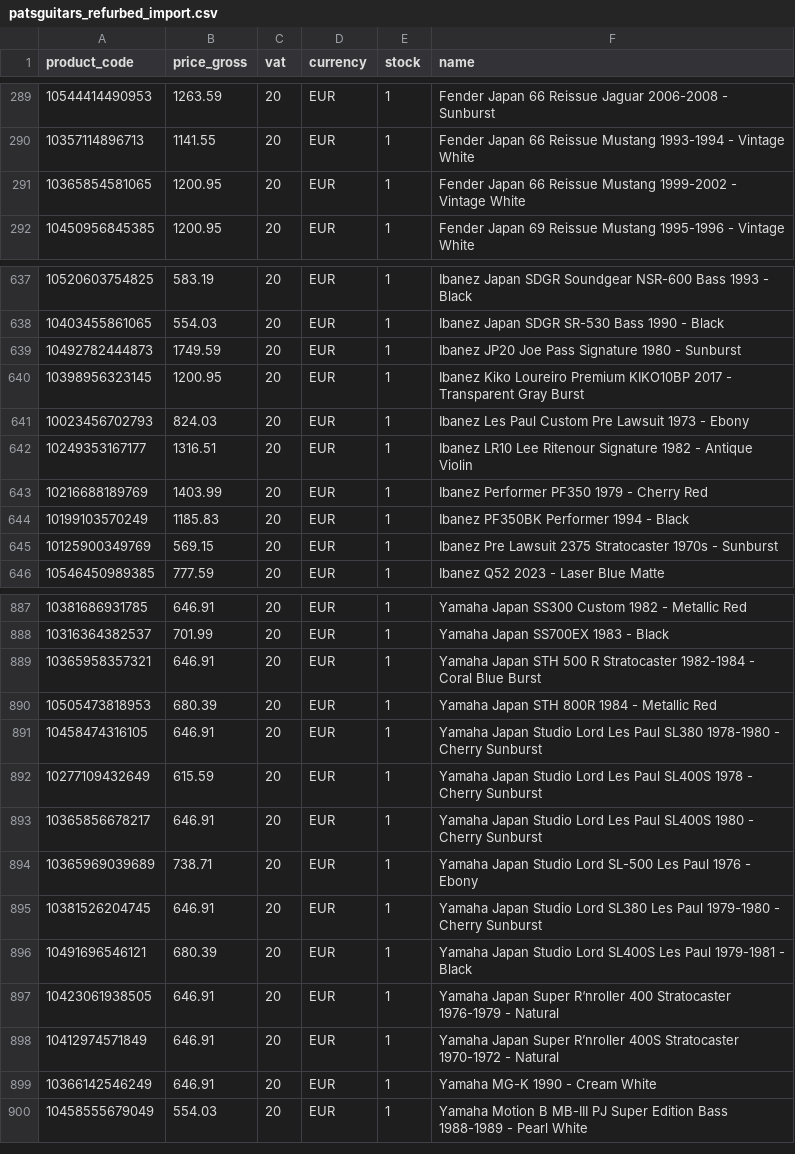
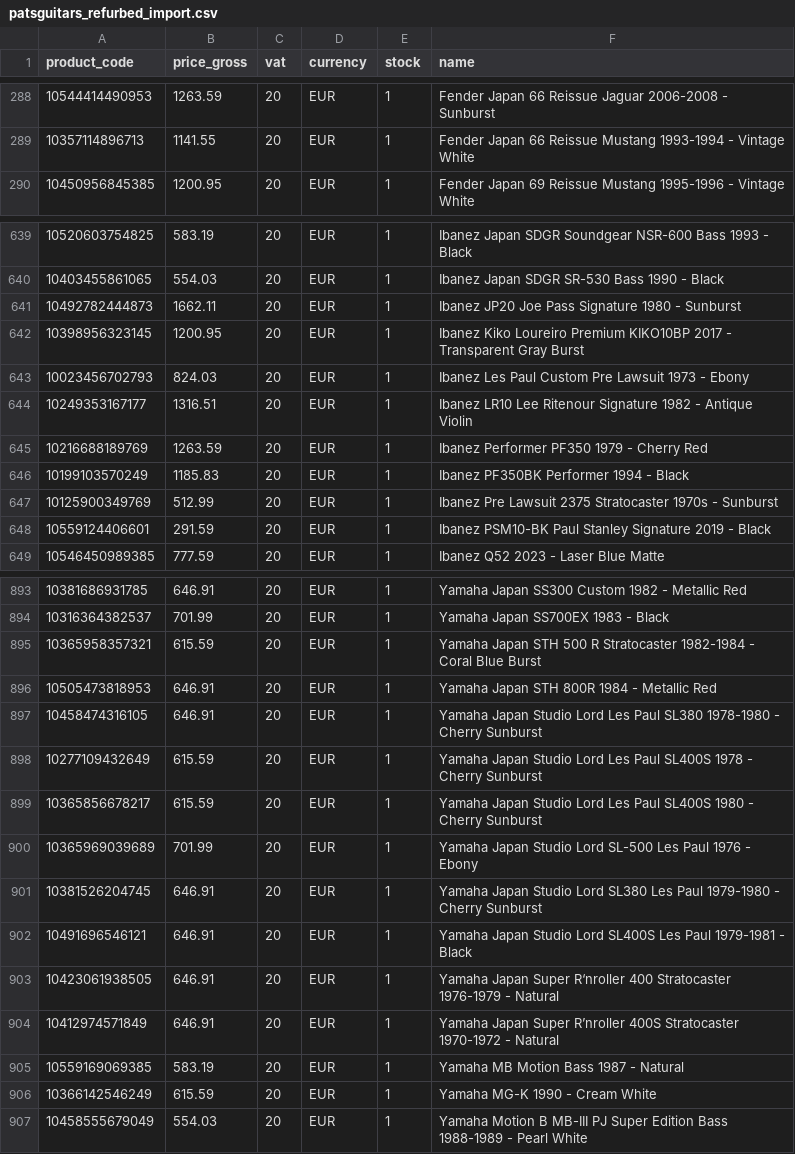
Before and after one commit to brendanrefurbed/supplier-feeds-public, a CSV file: patsguitars_refurbed_import.csv, drawn as a sheet; only a part is shown, gaps mark what is left out; the diff covers the shown part only.

```diff
--- a/patsguitars_refurbed_import.csv
+++ b/patsguitars_refurbed_import.csv
@@ -290,3 +289,2 @@ product_code;price_gross;vat;currency;stock;name
 10357114896713;1141.55;20;EUR;1;Fender Japan 66 Reissue Mustang 1993-1994 - Vintage White
-10365854581065;1200.95;20;EUR;1;Fender Japan 66 Reissue Mustang 1999-2002 - Vintage White
 10450956845385;1200.95;20;EUR;1;Fender Japan 69 Reissue Mustang 1995-1996 - Vintage White
@@ -638,3 +640,3 @@ product_code;price_gross;vat;currency;stock;name
 10403455861065;554.03;20;EUR;1;Ibanez Japan SDGR SR-530 Bass 1990 - Black
-10492782444873;1749.59;20;EUR;1;Ibanez JP20 Joe Pass Signature 1980 - Sunburst
+10492782444873;1662.11;20;EUR;1;Ibanez JP20 Joe Pass Signature 1980 - Sunburst
 10398956323145;1200.95;20;EUR;1;Ibanez Kiko Loureiro Premium KIKO10BP 2017 - Transparent Gray Burst
@@ -642,5 +644,6 @@ product_code;price_gross;vat;currency;stock;name
 10249353167177;1316.51;20;EUR;1;Ibanez LR10 Lee Ritenour Signature 1982 - Antique Violin
-10216688189769;1403.99;20;EUR;1;Ibanez Performer PF350 1979 - Cherry Red
+10216688189769;1263.59;20;EUR;1;Ibanez Performer PF350 1979 - Cherry Red
 10199103570249;1185.83;20;EUR;1;Ibanez PF350BK Performer 1994 - Black
-10125900349769;569.15;20;EUR;1;Ibanez Pre Lawsuit 2375 Stratocaster 1970s - Sunburst
+10125900349769;512.99;20;EUR;1;Ibanez Pre Lawsuit 2375 Stratocaster 1970s - Sunburst
+10559124406601;291.59;20;EUR;1;Ibanez PSM10-BK Paul Stanley Signature 2019 - Black
 10546450989385;777.59;20;EUR;1;Ibanez Q52 2023 - Laser Blue Matte
@@ -888,13 +894,14 @@ product_code;price_gross;vat;currency;stock;name
 10316364382537;701.99;20;EUR;1;Yamaha Japan SS700EX 1983 - Black
-10365958357321;646.91;20;EUR;1;Yamaha Japan STH 500 R Stratocaster 1982-1984 - Coral Blue Burst
-10505473818953;680.39;20;EUR;1;Yamaha Japan STH 800R 1984 - Metallic Red
+10365958357321;615.59;20;EUR;1;Yamaha Japan STH 500 R Stratocaster 1982-1984 - Coral Blue Burst
+10505473818953;646.91;20;EUR;1;Yamaha Japan STH 800R 1984 - Metallic Red
 10458474316105;646.91;20;EUR;1;Yamaha Japan Studio Lord Les Paul SL380  1978-1980 - Cherry Sunburst
 10277109432649;615.59;20;EUR;1;Yamaha Japan Studio Lord Les Paul SL400S 1978 - Cherry Sunburst
-10365856678217;646.91;20;EUR;1;Yamaha Japan Studio Lord Les Paul SL400S 1980 - Cherry Sunburst
-10365969039689;738.71;20;EUR;1;Yamaha Japan Studio Lord SL-500 Les Paul 1976 - Ebony
+10365856678217;615.59;20;EUR;1;Yamaha Japan Studio Lord Les Paul SL400S 1980 - Cherry Sunburst
+10365969039689;701.99;20;EUR;1;Yamaha Japan Studio Lord SL-500 Les Paul 1976 - Ebony
 10381526204745;646.91;20;EUR;1;Yamaha Japan Studio Lord SL380 Les Paul 1979-1980 - Cherry Sunburst
-10491696546121;680.39;20;EUR;1;Yamaha Japan Studio Lord SL400S Les Paul 1979-1981 - Black
+10491696546121;646.91;20;EUR;1;Yamaha Japan Studio Lord SL400S Les Paul 1979-1981 - Black
 10423061938505;646.91;20;EUR;1;Yamaha Japan Super R‘nroller 400 Stratocaster 1976-1979 - Natural
 10412974571849;646.91;20;EUR;1;Yamaha Japan Super R’nroller 400S Stratocaster 1970-1972 - Natural
-10366142546249;646.91;20;EUR;1;Yamaha MG-K 1990 - Cream White
+10559169069385;583.19;20;EUR;1;Yamaha MB Motion Bass 1987 - Natural
+10366142546249;615.59;20;EUR;1;Yamaha MG-K 1990 - Cream White
 10458555679049;554.03;20;EUR;1;Yamaha Motion B MB-III PJ Super Edition Bass 1988-1989 - Pearl White
```
Also changed, not shown: 10 added rows, 4 removed rows and 76 edited cells elsewhere in this file, patsguitars_refurbed_import_by_sku.csv.
